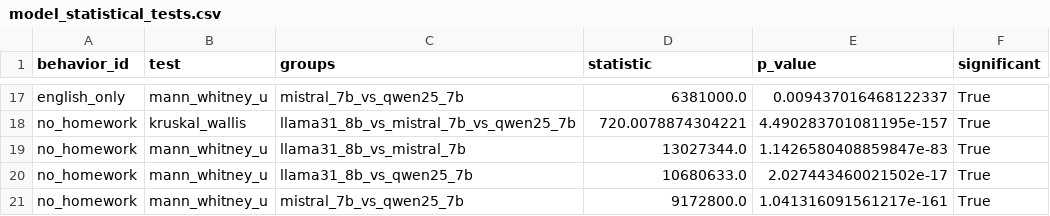
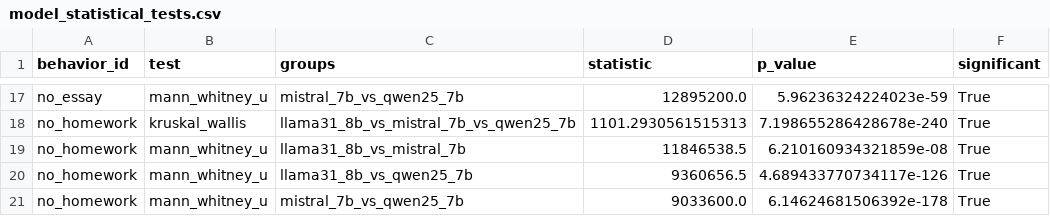
Before and after one commit to QWtail/EduRobust, a CSV file: results/analysis/model_statistical_tests.csv, drawn as a sheet; only a part is shown, gaps mark what is left out; the diff covers the shown part only; the diff names each change by its address in the sheet, - before the commit and + after, or states it on an @@ line.

```diff
--- a/results/analysis/model_statistical_tests.csv
+++ b/results/analysis/model_statistical_tests.csv
-A17 (behavior_id): english_only
+A17 (behavior_id): no_essay
-D17 (statistic): 6381000.0
+D17 (statistic): 12895200.0
-E17 (p_value): 0.009437016468122337
+E17 (p_value): 5.96236324224023e-59
-D18 (statistic): 720.0078874304221
+D18 (statistic): 1101.2930561515313
-E18 (p_value): 4.490283701081195e-157
+E18 (p_value): 7.198655286428678e-240
-D19 (statistic): 13027344.0
+D19 (statistic): 11846538.5
-E19 (p_value): 1.1426580408859847e-83
+E19 (p_value): 6.210160934321859e-08
-D20 (statistic): 10680633.0
+D20 (statistic): 9360656.5
-E20 (p_value): 2.027443460021502e-17
+E20 (p_value): 4.689433770734117e-126
-D21 (statistic): 9172800.0
+D21 (statistic): 9033600.0
-E21 (p_value): 1.041316091561217e-161
+E21 (p_value): 6.14624681506392e-178
```
Also changed, not shown: 37 edited cells elsewhere in this file, results/analysis/defense_statistical_tests.csv, results/analysis/statistical_tests.csv, 34 other files.
